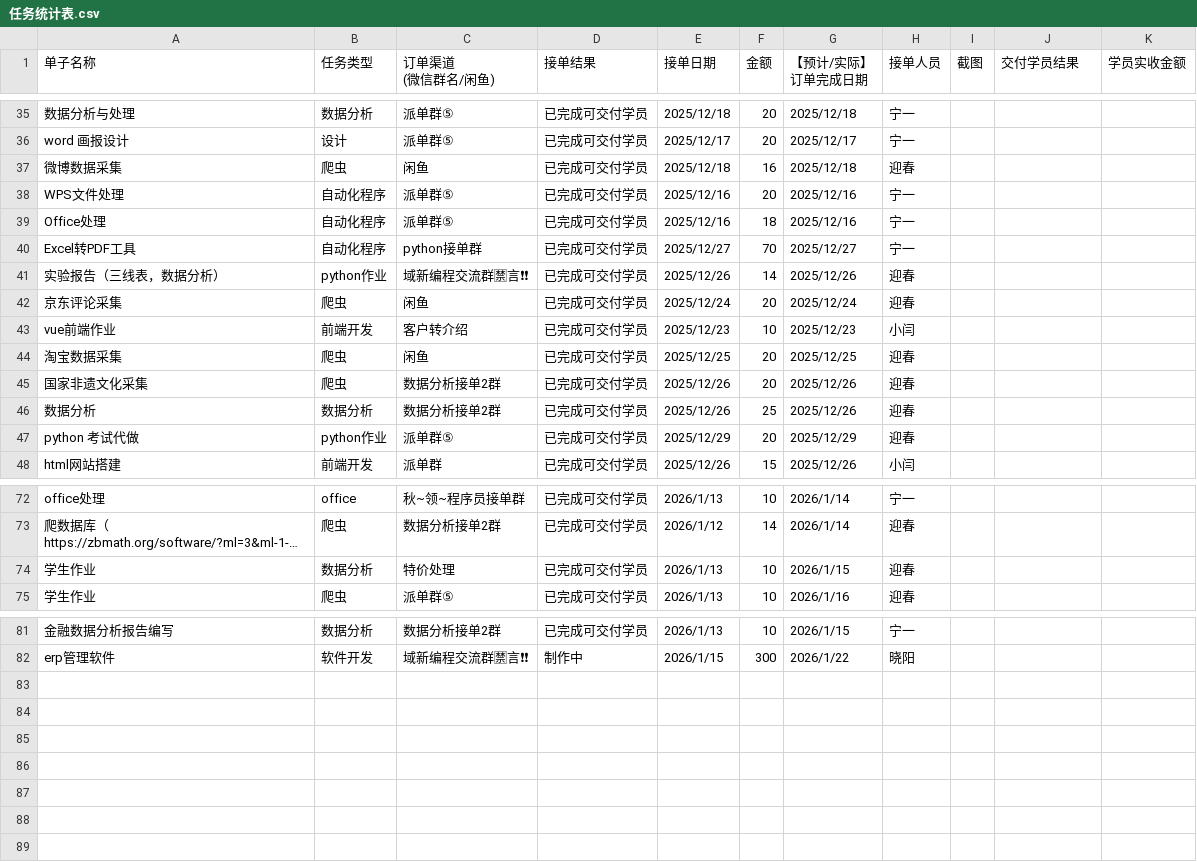
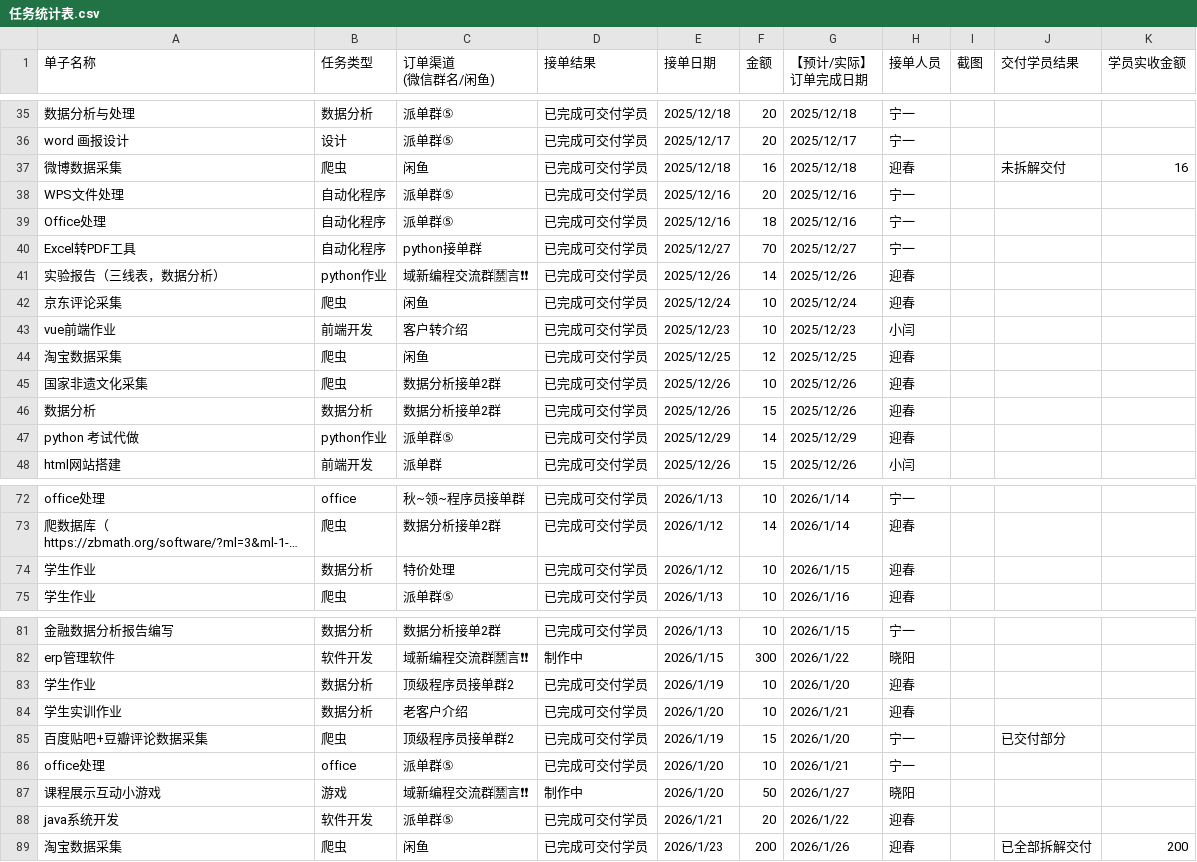
Before and after one commit to dawdaw1111/students, a CSV file: data/任务统计表.csv, drawn as a sheet; only a part is shown, gaps mark what is left out; long unchanged cells end in …; the diff names each change by its address in the sheet, - before the commit and + after, or states it on an @@ line.

```diff
--- a/data/任务统计表.csv
+++ b/data/任务统计表.csv
-J37 (交付学员结果): (empty)
+J37 (交付学员结果): 未拆解交付
-K37 (学员实收金额): (empty)
+K37 (学员实收金额): 16
-F42 (金额): 20
+F42 (金额): 10
-F44 (金额): 20
+F44 (金额): 12
-F45 (金额): 20
+F45 (金额): 10
-F46 (金额): 25
+F46 (金额): 15
-F47 (金额): 20
+F47 (金额): 14
-E74 (接单日期): 2026/1/13
+E74 (接单日期): 2026/1/12
+row 83: 学生作业 | 数据分析 | 顶级程序员接单群2 | 已完成可交付学员 | 2026/1/19 | 10 | 2026/1/20 | 迎春
+row 84: 学生实训作业 | 数据分析 | 老客户介绍 | 已完成可交付学员 | 2026/1/20 | 10 | 2026/1/21 | 迎春
+row 85: 百度贴吧+豆瓣评论数据采集 | 爬虫 | 顶级程序员接单群2 | 已完成可交付学员 | 2026/1/19 | 15 | 2026/1/20 | 宁一 |  | 已交付部分
+row 86: office处理 | office | 派单群⑤ | 已完成可交付学员 | 2026/1/20 | 10 | 2026/1/21 | 宁一
+row 87: 课程展示互动小游戏 | 游戏 | 域新编程交流群🈲言❗❗ | 制作中 | 2026/1/20 | 50 | 2026/1/27 | 晓阳
+row 88: java系统开发 | 软件开发 | 派单群⑤ | 已完成可交付学员 | 2026/1/21 | 20 | 2026/1/22 | 迎春
+row 89: 淘宝数据采集 | 爬虫 | 闲鱼 | 已完成可交付学员 | 2026/1/23 | 200 | 2026/1/26 | 迎春 |  | 已全部拆解交付 | 200
```
Also changed, not shown: data/接单结果统计表.csv.
